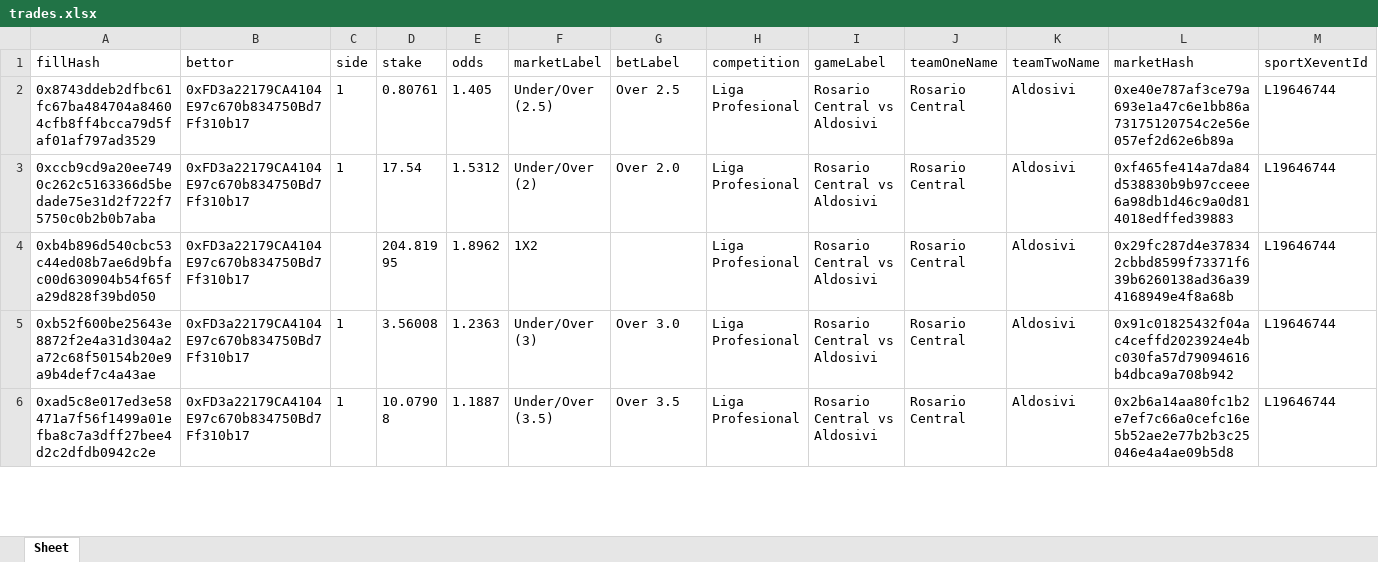
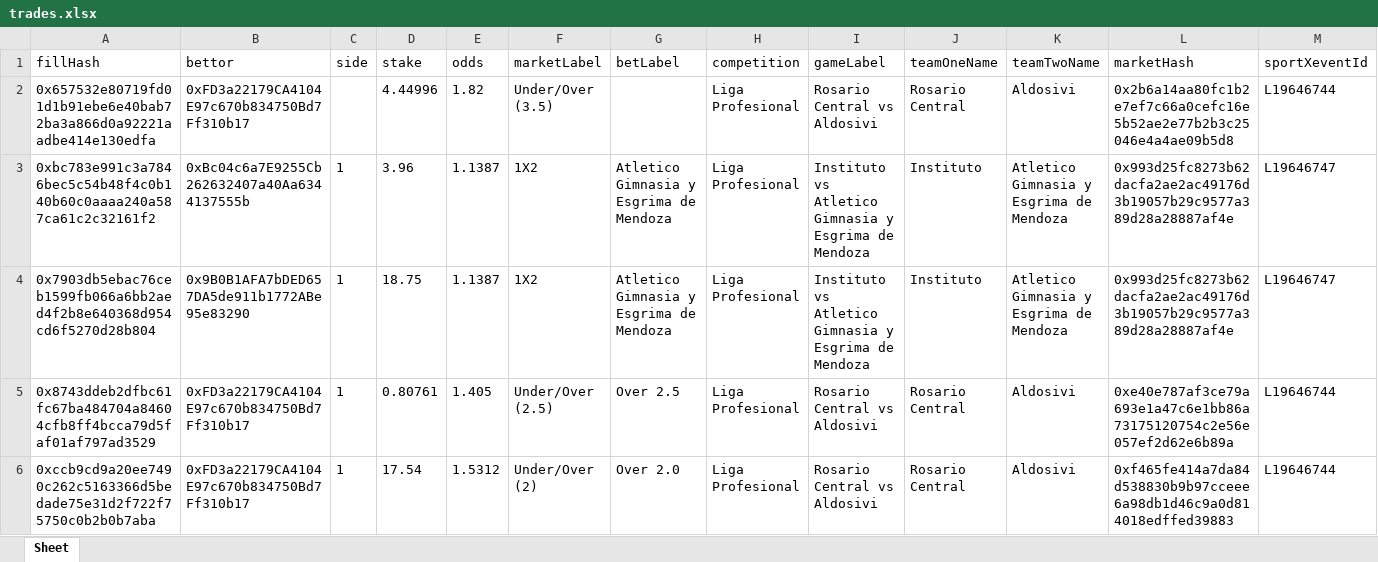
Before and after one commit to aimidas1/transactions_sxbet, an Excel workbook: data/sxbet/ligas/Liga Profesional/trades.xlsx, sheet Sheet, drawn as a sheet; only a part is shown; the shorter side is filled out with more unchanged rows; values as stored, in another font and other column widths than the file's, no borders; rows hold the shown columns only; the diff names each change by its address in the sheet, - before the commit and + after, or states it on an @@ line.

Commit message:
Update soccer trades 2026-08-07 07:02:35 UTC

```diff
--- a/data/sxbet/ligas/Liga Profesional/trades.xlsx (sheet Sheet)
+++ b/data/sxbet/ligas/Liga Profesional/trades.xlsx (sheet Sheet)
+row 2: 0x657532e80719fd01d1b91ebe6e40bab72ba3a866d0a92221aadbe414e130edfa | 0xFD3a22179CA4104E97c670b834750Bd7Ff310b17 |  | 4.44996 | 1.82 | Under/Over (3.5) |  | Liga Profesional | Rosario Central vs Aldosivi | Rosario Central | Aldosivi | 0x2b6a14aa80fc1b2e7ef7c66a0cefc16e5b52ae2e77b2b3c25046e4a4ae09b5d8 | L19646744
+row 3: 0xbc783e991c3a7846bec5c54b48f4c0b140b60c0aaaa240a587ca61c2c32161f2 | 0xBc04c6a7E9255Cb262632407a40Aa6344137555b | 1 | 3.96 | 1.1387 | 1X2 | Atletico Gimnasia y Esgrima de Mendoza | Liga Profesional | Instituto vs Atletico Gimnasia y Esgrima de Mendoza | Instituto | Atletico Gimnasia y Esgrima de Mendoza | 0x993d25fc8273b62dacfa2ae2ac49176d3b19057b29c9577a389d28a28887af4e | L19646747
+row 4: 0x7903db5ebac76ceb1599fb066a6bb2aed4f2b8e640368d954cd6f5270d28b804 | 0x9B0B1AFA7bDED657DA5de911b1772ABe95e83290 | 1 | 18.75 | 1.1387 | 1X2 | Atletico Gimnasia y Esgrima de Mendoza | Liga Profesional | Instituto vs Atletico Gimnasia y Esgrima de Mendoza | Instituto | Atletico Gimnasia y Esgrima de Mendoza | 0x993d25fc8273b62dacfa2ae2ac49176d3b19057b29c9577a389d28a28887af4e | L19646747
```
Also changed, not shown: data/sxbet/ligas/EFL Cup/trades.xlsx, data/sxbet/ligas/K2-League/trades.xlsx, 19 other files.
